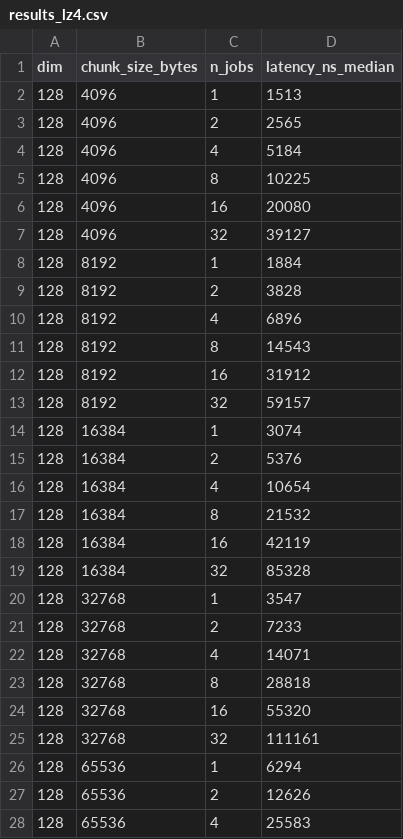
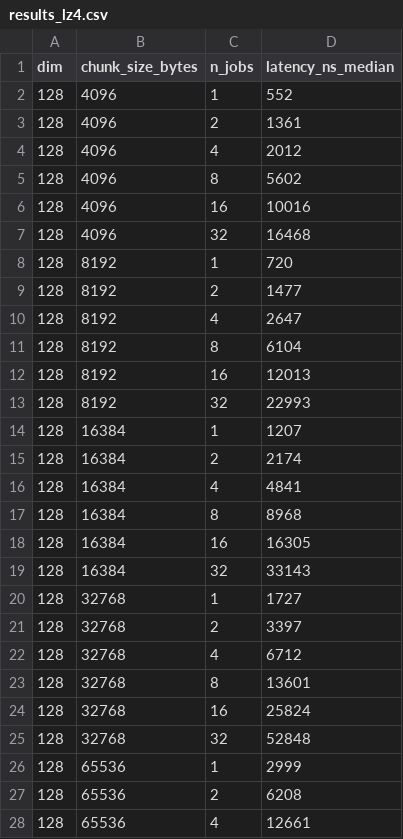
Before and after one commit to Jae0504/compass, a CSV file: profile/roofline_distance_calcualtion_decompresison/out/results_lz4.csv, drawn as a sheet; only a part is shown; the diff covers the shown part only.

```diff
--- a/profile/roofline_distance_calcualtion_decompresison/out/results_lz4.csv
+++ b/profile/roofline_distance_calcualtion_decompresison/out/results_lz4.csv
@@ -1,28 +1,28 @@
 dim,chunk_size_bytes,n_jobs,latency_ns_median
-128,4096,1,1513
-128,4096,2,2565
-128,4096,4,5184
-128,4096,8,10225
-128,4096,16,20080
-128,4096,32,39127
-128,8192,1,1884
-128,8192,2,3828
-128,8192,4,6896
-128,8192,8,14543
-128,8192,16,31912
-128,8192,32,59157
-128,16384,1,3074
-128,16384,2,5376
-128,16384,4,10654
-128,16384,8,21532
-128,16384,16,42119
-128,16384,32,85328
-128,32768,1,3547
-128,32768,2,7233
-128,32768,4,14071
-128,32768,8,28818
-128,32768,16,55320
-128,32768,32,111161
-128,65536,1,6294
-128,65536,2,12626
-128,65536,4,25583
+128,4096,1,552
+128,4096,2,1361
+128,4096,4,2012
+128,4096,8,5602
+128,4096,16,10016
+128,4096,32,16468
+128,8192,1,720
+128,8192,2,1477
+128,8192,4,2647
+128,8192,8,6104
+128,8192,16,12013
+128,8192,32,22993
+128,16384,1,1207
+128,16384,2,2174
+128,16384,4,4841
+128,16384,8,8968
+128,16384,16,16305
+128,16384,32,33143
+128,32768,1,1727
+128,32768,2,3397
+128,32768,4,6712
+128,32768,8,13601
+128,32768,16,25824
+128,32768,32,52848
+128,65536,1,2999
+128,65536,2,6208
+128,65536,4,12661
```
Also changed, not shown: 81 edited cells elsewhere in this file, profile/roofline_distance_calcualtion_decompresison/out/results_dist.csv, profile/roofline_distance_calcualtion_decompresison/out/results_iaa.csv, 17 other files.
